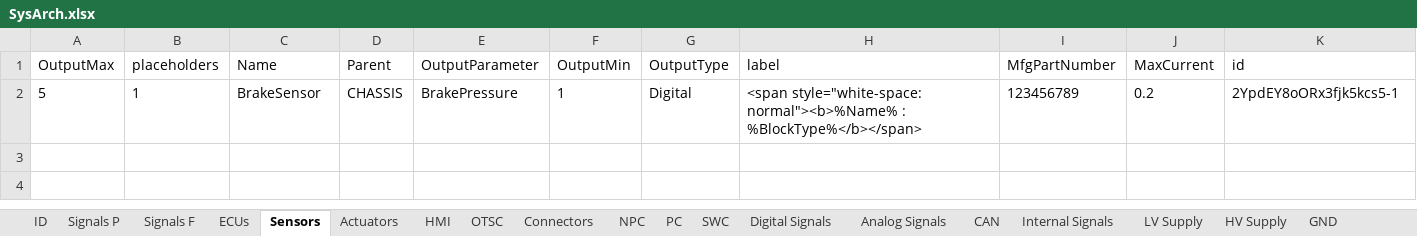
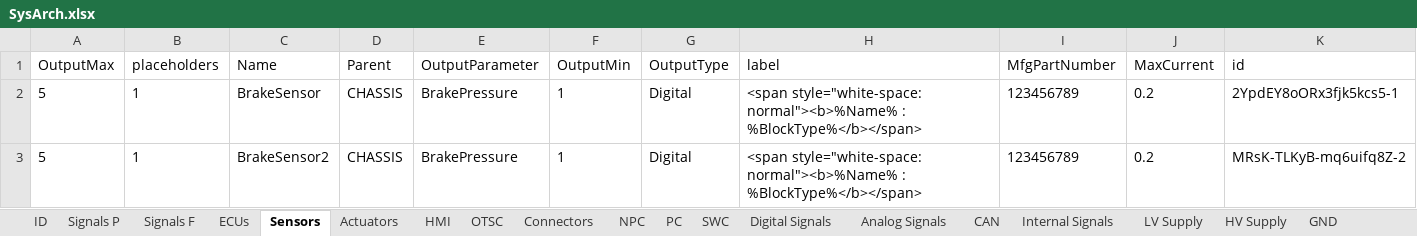
Before and after one commit to kthfspe/eV16-architecture, an Excel workbook: SysArch.xlsx, sheet Sensors, drawn as a sheet; only a part is shown; values as stored, in another font and other column widths than the file's, no borders; rows hold the shown columns only; the diff names each change by its address in the sheet, - before the commit and + after, or states it on an @@ line.

```diff
--- a/SysArch.xlsx (sheet Sensors)
+++ b/SysArch.xlsx (sheet Sensors)
+row 3: 5 | 1 | BrakeSensor2 | CHASSIS | BrakePressure | 1 | Digital | <span style="white-space: normal"><b>%Name% : %BlockType%</b></span> | 123456789 | 0.2 | MRsK-TLKyB-mq6uifq8Z-2
```
Also changed, not shown: sheet ID, sheet ECUs, 3 other files.
